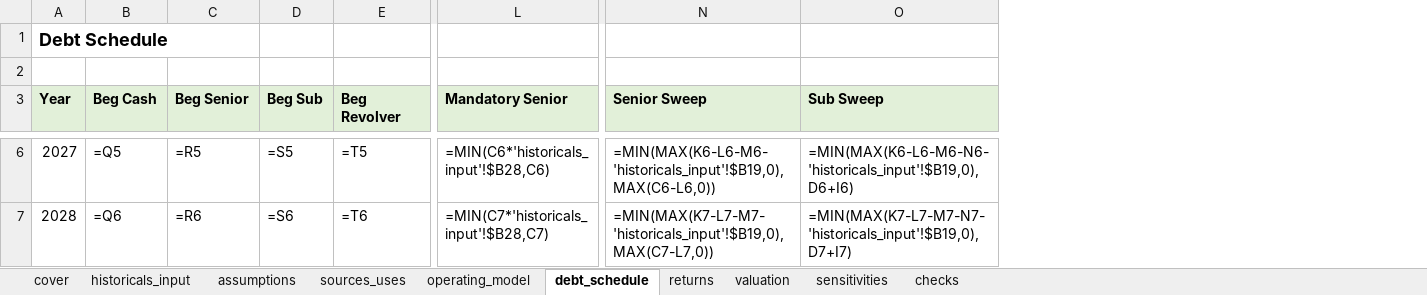
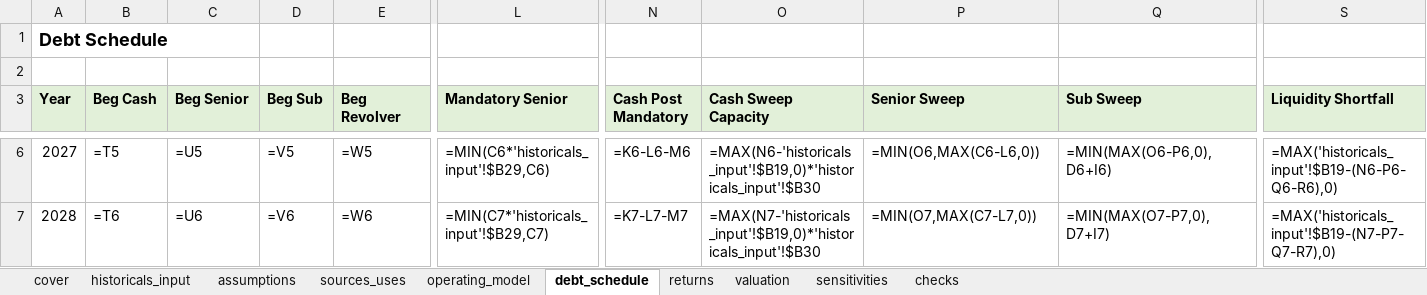
Before and after one commit to robertlennon25/finance-mvp, an Excel workbook: outputs/valuation_model.xlsx, sheet debt_schedule, drawn as a sheet; only a part is shown, gaps mark what is left out; values as stored, in another font and other column widths than the file's, no borders; formulas without a stored value are shown as written; addresses are those after the commit; the diff covers the shown part only; the diff names each change by its address in the sheet, - before the commit and + after, or states it on an @@ line.

Commit message:
pass 2, debt waterfall

```diff
--- a/outputs/valuation_model.xlsx (sheet debt_schedule)
+++ b/outputs/valuation_model.xlsx (sheet debt_schedule)
+column N (Cash Post Mandatory), rows 6-7: =K6-L6-M6 | =K7-L7-M7
+column O (Cash Sweep Capacity), rows 6-7: =MAX(N6-'historicals_input'!$B19,0)*'historicals_input'!$B30 | =MAX(N7-'historicals_input'!$B19,0)*'historicals_input'!$B30
+column S (Liquidity Shortfall), rows 6-7: =MAX('historicals_input'!$B19-(N6-P6-Q6-R6),0) | =MAX('historicals_input'!$B19-(N7-P7-Q7-R7),0)
-B6 (Beg Cash): =Q5
+B6 (Beg Cash): =T5
-C6 (Beg Senior): =R5
+C6 (Beg Senior): =U5
-D6 (Beg Sub): =S5
+D6 (Beg Sub): =V5
-E6 (Beg Revolver): =T5
+E6 (Beg Revolver): =W5
-L6 (Mandatory Senior): =MIN(C6*'historicals_input'!$B28,C6)
+L6 (Mandatory Senior): =MIN(C6*'historicals_input'!$B29,C6)
-P6 (Senior Sweep): =MIN(MAX(K6-L6-M6-'historicals_input'!$B19,0),MAX(C6-L6,0))
+P6 (Senior Sweep): =MIN(O6,MAX(C6-L6,0))
-Q6 (Sub Sweep): =MIN(MAX(K6-L6-M6-N6-'historicals_input'!$B19,0),D6+I6)
+Q6 (Sub Sweep): =MIN(MAX(O6-P6,0),D6+I6)
-B7 (Beg Cash): =Q6
+B7 (Beg Cash): =T6
-C7 (Beg Senior): =R6
+C7 (Beg Senior): =U6
-D7 (Beg Sub): =S6
+D7 (Beg Sub): =V6
-E7 (Beg Revolver): =T6
+E7 (Beg Revolver): =W6
-L7 (Mandatory Senior): =MIN(C7*'historicals_input'!$B28,C7)
+L7 (Mandatory Senior): =MIN(C7*'historicals_input'!$B29,C7)
-P7 (Senior Sweep): =MIN(MAX(K7-L7-M7-'historicals_input'!$B19,0),MAX(C7-L7,0))
+P7 (Senior Sweep): =MIN(O7,MAX(C7-L7,0))
-Q7 (Sub Sweep): =MIN(MAX(K7-L7-M7-N7-'historicals_input'!$B19,0),D7+I7)
+Q7 (Sub Sweep): =MIN(MAX(O7-P7,0),D7+I7)
```
Also changed, not shown: 42 edited cells elsewhere in this sheet, sheet sensitivities, sheet returns, sheet checks, sheet valuation, sheet cover, sheet operating_model, 1 more sheet, 6 other files.
